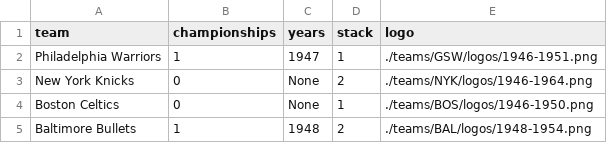
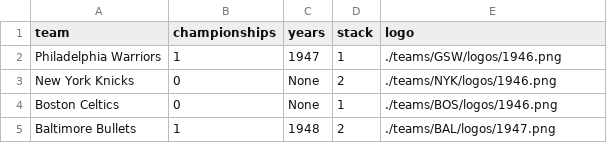
Before and after one commit to zacariias/nbahistory, a CSV file: championships/1948.csv, drawn as a sheet.

Commit message:
Update 1948.csv

```diff
--- a/championships/1948.csv
+++ b/championships/1948.csv
@@ -1,5 +1,5 @@
 team,championships,years,stack,logo
-Philadelphia Warriors,1,1947,1,./teams/GSW/logos/1946-1951.png
-New York Knicks,0,None,2,./teams/NYK/logos/1946-1964.png
-Boston Celtics,0,None,1,./teams/BOS/logos/1946-1950.png
-Baltimore Bullets,1,1948,2,./teams/BAL/logos/1948-1954.png
+Philadelphia Warriors,1,1947,1,./teams/GSW/logos/1946.png
+New York Knicks,0,None,2,./teams/NYK/logos/1946.png
+Boston Celtics,0,None,1,./teams/BOS/logos/1946.png
+Baltimore Bullets,1,1948,2,./teams/BAL/logos/1947.png
```
